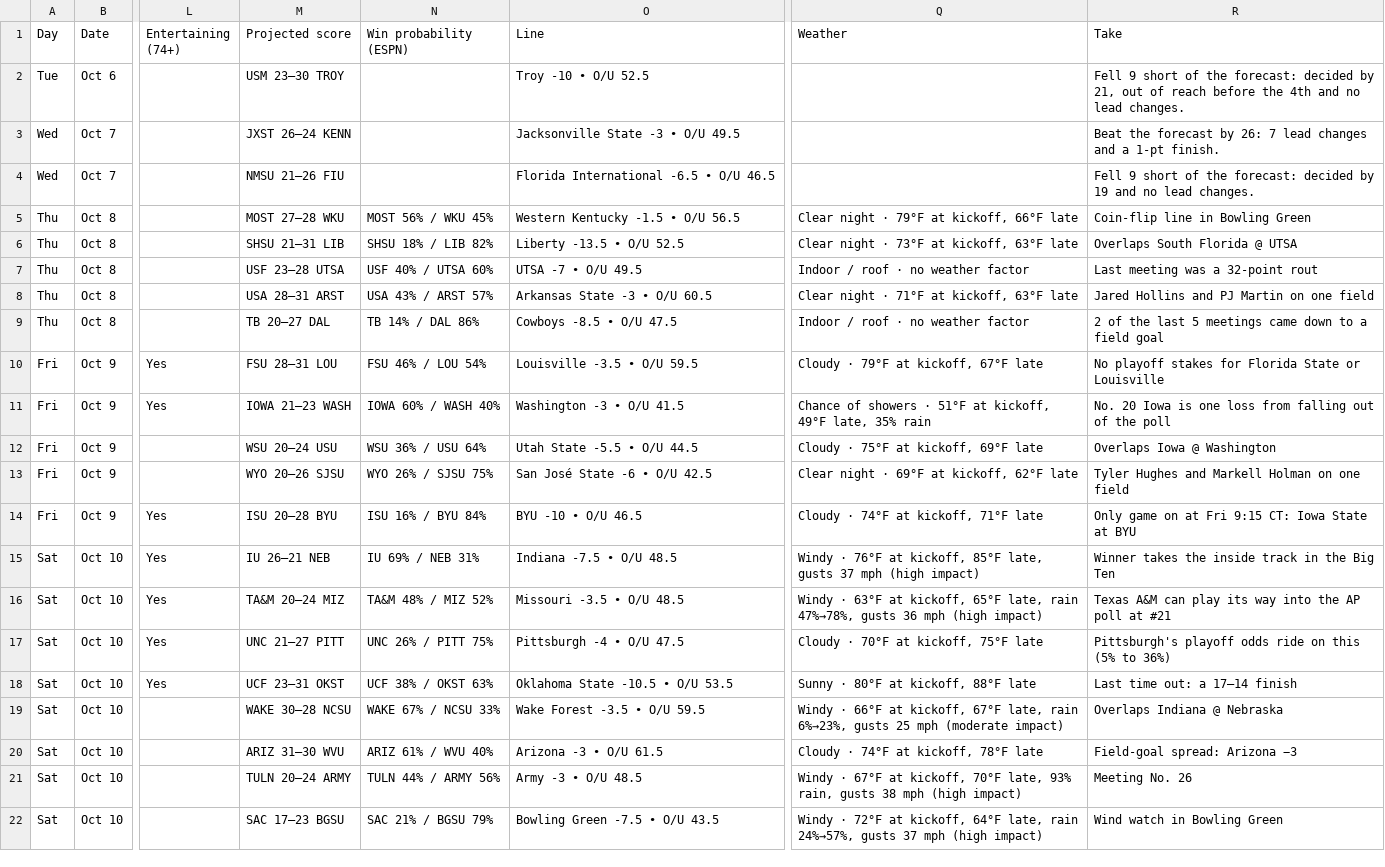
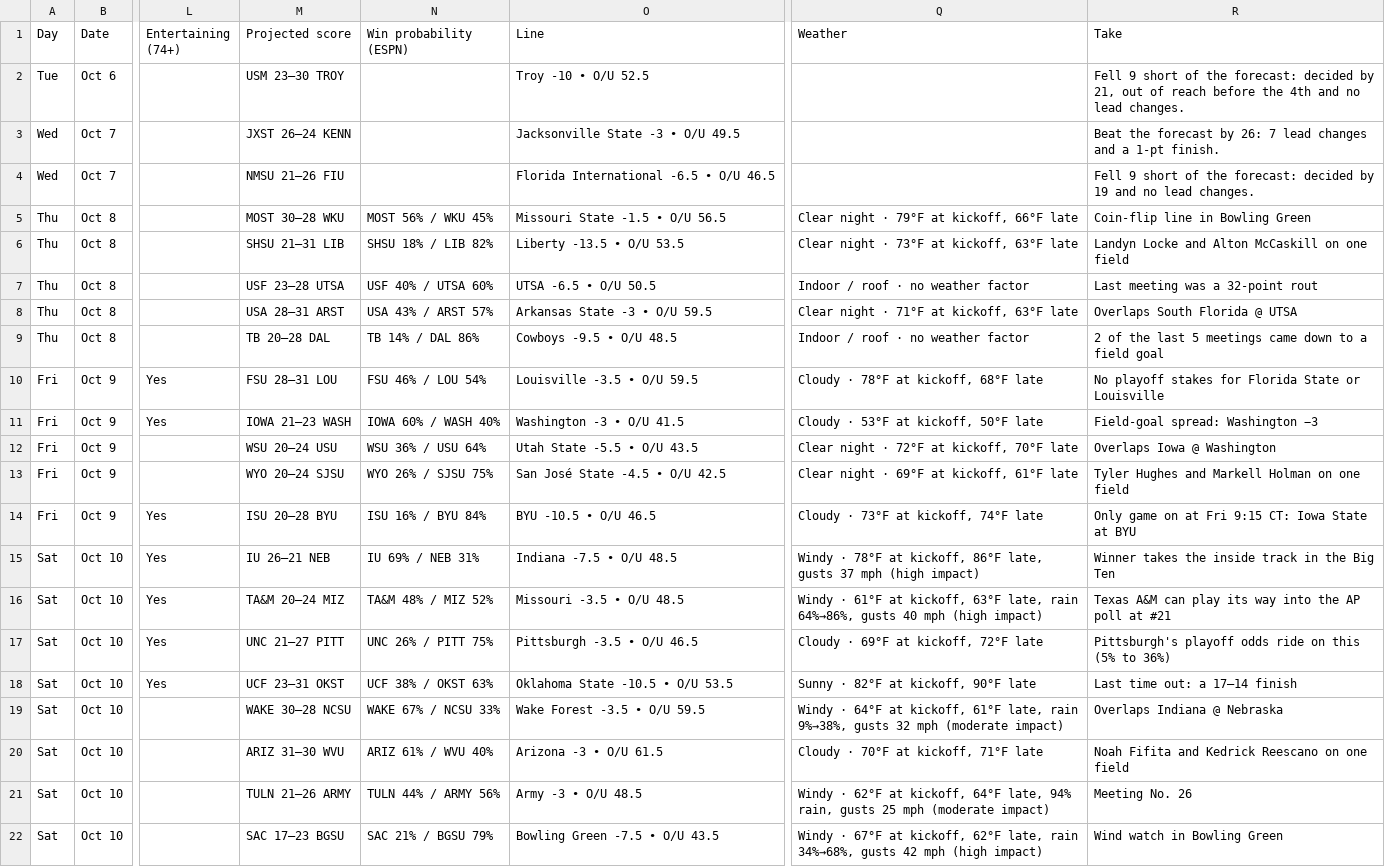
Before and after one commit to denegrijustin/football-watchability, a CSV file: public/exports/watch-slate.csv, drawn as a sheet; only a part is shown, gaps mark what is left out; the diff covers the shown part only; the diff names each change by its address in the sheet, - before the commit and + after, or states it on an @@ line.

```diff
--- a/public/exports/watch-slate.csv
+++ b/public/exports/watch-slate.csv
-M5 (Projected score): MOST 27–28 WKU
+M5 (Projected score): MOST 30–28 WKU
-O5 (Line): Western Kentucky -1.5 • O/U 56.5
+O5 (Line): Missouri State -1.5 • O/U 56.5
-O6 (Line): Liberty -13.5 • O/U 52.5
+O6 (Line): Liberty -13.5 • O/U 53.5
-R6 (Take): Overlaps South Florida @ UTSA
+R6 (Take): Landyn Locke and Alton McCaskill on one field
-O7 (Line): UTSA -7 • O/U 49.5
+O7 (Line): UTSA -6.5 • O/U 50.5
-O8 (Line): Arkansas State -3 • O/U 60.5
+O8 (Line): Arkansas State -3 • O/U 59.5
-R8 (Take): Jared Hollins and PJ Martin on one field
+R8 (Take): Overlaps South Florida @ UTSA
-M9 (Projected score): TB 20–27 DAL
+M9 (Projected score): TB 20–28 DAL
-O9 (Line): Cowboys -8.5 • O/U 47.5
+O9 (Line): Cowboys -9.5 • O/U 48.5
-Q10 (Weather): Cloudy · 79°F at kickoff, 67°F late
+Q10 (Weather): Cloudy · 78°F at kickoff, 68°F late
-Q11 (Weather): Chance of showers · 51°F at kickoff, 49°F late, 35% rain
+Q11 (Weather): Cloudy · 53°F at kickoff, 50°F late
-R11 (Take): No. 20 Iowa is one loss from falling out of the poll
+R11 (Take): Field-goal spread: Washington −3
-O12 (Line): Utah State -5.5 • O/U 44.5
+O12 (Line): Utah State -5.5 • O/U 43.5
-Q12 (Weather): Cloudy · 75°F at kickoff, 69°F late
+Q12 (Weather): Clear night · 72°F at kickoff, 70°F late
-M13 (Projected score): WYO 20–26 SJSU
+M13 (Projected score): WYO 20–24 SJSU
-O13 (Line): San José State -6 • O/U 42.5
+O13 (Line): San José State -4.5 • O/U 42.5
-Q13 (Weather): Clear night · 69°F at kickoff, 62°F late
+Q13 (Weather): Clear night · 69°F at kickoff, 61°F late
-O14 (Line): BYU -10 • O/U 46.5
+O14 (Line): BYU -10.5 • O/U 46.5
-Q14 (Weather): Cloudy · 74°F at kickoff, 71°F late
+Q14 (Weather): Cloudy · 73°F at kickoff, 74°F late
-Q15 (Weather): Windy · 76°F at kickoff, 85°F late, gusts…
+Q15 (Weather): Windy · 78°F at kickoff, 86°F late, gusts…
-Q16 (Weather): Windy · 63°F at kickoff, 65°F late, rain 47%→78%, gusts 36 mph (high…
+Q16 (Weather): Windy · 61°F at kickoff, 63°F late, rain 64%→86%, gusts 40 mph (high…
-O17 (Line): Pittsburgh -4 • O/U 47.5
+O17 (Line): Pittsburgh -3.5 • O/U 46.5
-Q17 (Weather): Cloudy · 70°F at kickoff, 75°F late
+Q17 (Weather): Cloudy · 69°F at kickoff, 72°F late
-Q18 (Weather): Sunny · 80°F at kickoff, 88°F late
+Q18 (Weather): Sunny · 82°F at kickoff, 90°F late
-Q19 (Weather): Windy · 66°F at kickoff, 67°F late, rain 6%→23%, gusts 25 mph (moderate…
+Q19 (Weather): Windy · 64°F at kickoff, 61°F late, rain 9%→38%, gusts 32 mph (moderate…
-Q20 (Weather): Cloudy · 74°F at kickoff, 78°F late
+Q20 (Weather): Cloudy · 70°F at kickoff, 71°F late
-R20 (Take): Field-goal spread: Arizona −3
+R20 (Take): Noah Fifita and Kedrick Reescano on one field
-M21 (Projected score): TULN 20–24 ARMY
+M21 (Projected score): TULN 21–26 ARMY
-Q21 (Weather): Windy · 67°F at kickoff, 70°F late, 93% rain, gusts 38 mph (high impact)
+Q21 (Weather): Windy · 62°F at kickoff, 64°F late, 94% rain, gusts 25 mph (moderate impact)
-Q22 (Weather): Windy · 72°F at kickoff, 64°F late, rain 24%→57%, gusts 37 mph (high…
+Q22 (Weather): Windy · 67°F at kickoff, 62°F late, rain 34%→68%, gusts 42 mph (high…
```
Also changed, not shown: 1 added row, 1 removed row and 82 edited cells elsewhere in this file, 5 other files.
